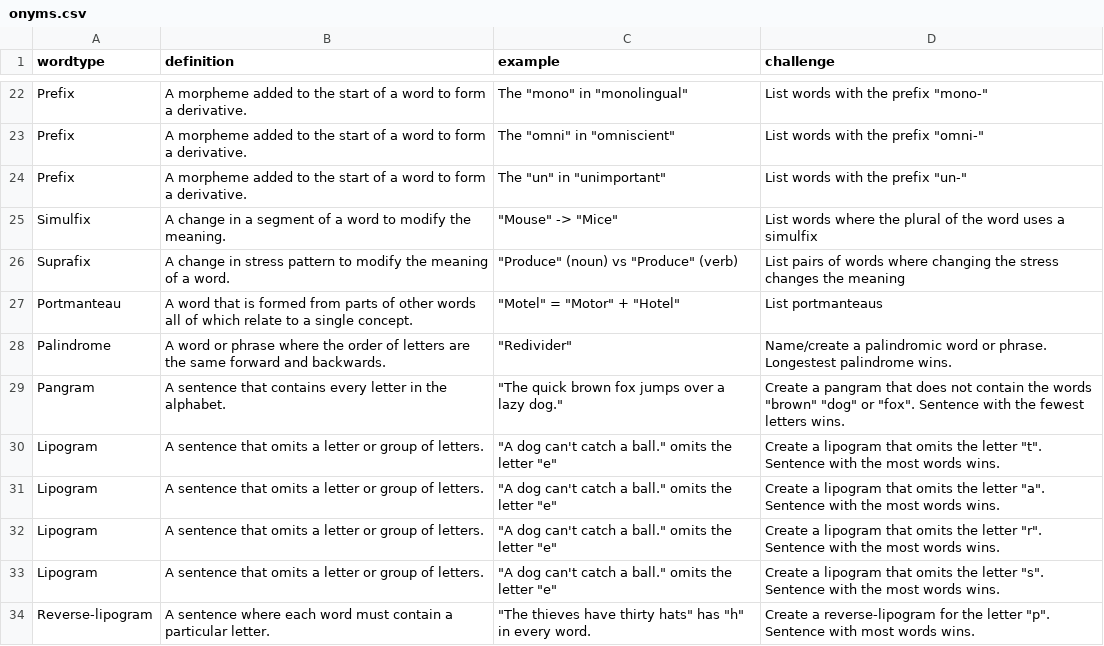
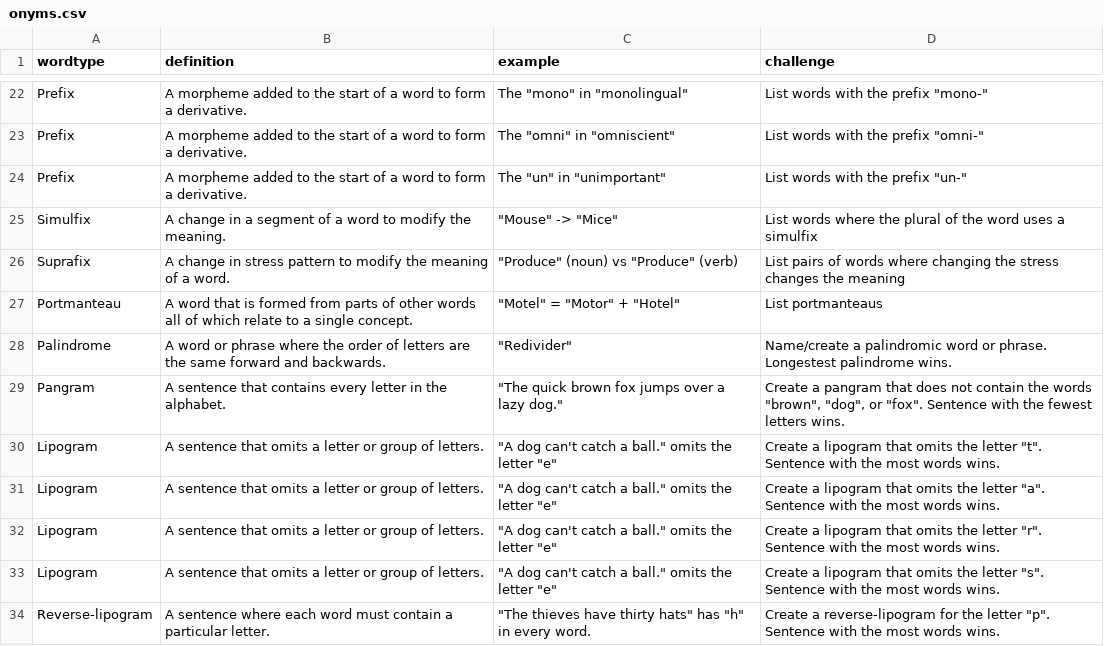
Before and after one commit to AaronMorais/www, a CSV file: cards/onyms.csv, drawn as a sheet; only a part is shown, gaps mark what is left out; the diff covers the shown part only.

```diff
--- a/cards/onyms.csv
+++ b/cards/onyms.csv
@@ -28,3 +28,3 @@ Portmanteau,A word that is formed from parts of other words all of which relate
 Palindrome,A word or phrase where the order of letters are the same forward and backwards.,"""Redivider""",Name/create a palindromic word or phrase. Longestest palindrome wins.
-Pangram,A sentence that contains every letter in the alphabet.,"""The quick brown fox jumps over a lazy dog.""","Create a pangram that does not contain the words ""brown"" ""dog"" or ""fox"". Sentence with the fewest letters wins."
+Pangram,A sentence that contains every letter in the alphabet.,"""The quick brown fox jumps over a lazy dog.""","Create a pangram that does not contain the words ""brown"", ""dog"", or ""fox"". Sentence with the fewest letters wins."
 Lipogram,A sentence that omits a letter or group of letters.,"""A dog can't catch a ball."" omits the letter ""e""","Create a lipogram that omits the letter ""t"". Sentence with the most words wins."
@@ -33,2 +33,2 @@ Lipogram,A sentence that omits a letter or group of letters.,"""A dog can't catc
 Lipogram,A sentence that omits a letter or group of letters.,"""A dog can't catch a ball."" omits the letter ""e""","Create a lipogram that omits the letter ""s"". Sentence with the most words wins."
-Reverse-lipogram,A sentence where each word must contain a particular letter.,"""The thieves have thirty hats"" has ""h"" in every word.","Create a reverse-lipogram for the letter ""p"". Sentence with most words wins."
+Reverse-lipogram,A sentence where each word must contain a particular letter.,"""The thieves have thirty hats"" has ""h"" in every word.","Create a reverse-lipogram for the letter ""p"". Sentence with the most words wins."
```
Also changed, not shown: 8 edited cells elsewhere in this file, cards/both_worlds.csv, cards/loanwords.csv, 2 other files.
